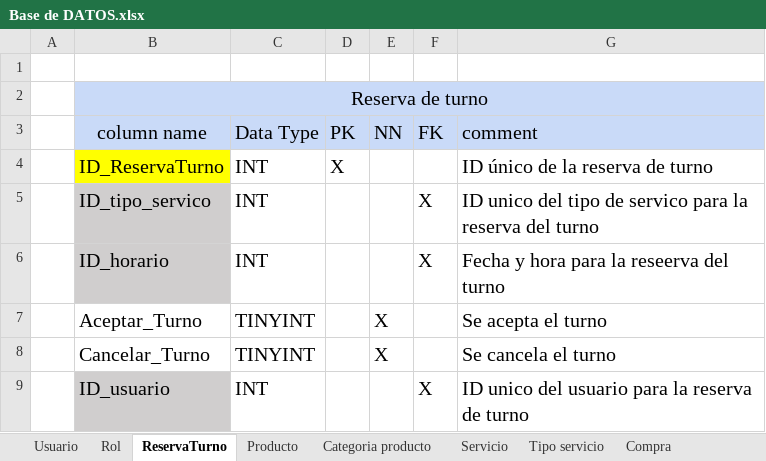
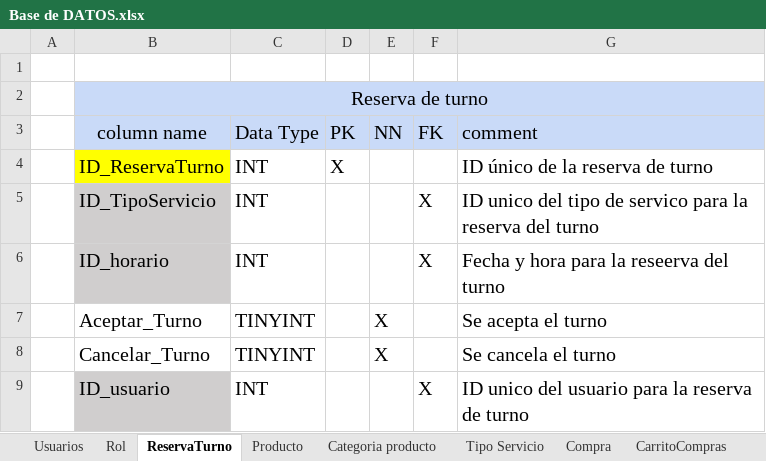
Before and after one commit to luiscarlosmedina/Master-Barber, an Excel workbook: Diccionario base de datos/Base de DATOS.xlsx, sheet ReservaTurno, drawn as a sheet; values as stored, in another font and other column widths than the file's, no borders; the diff names each change by its address in the sheet, - before the commit and + after, or states it on an @@ line.

```diff
--- a/Diccionario base de datos/Base de DATOS.xlsx (sheet ReservaTurno)
+++ b/Diccionario base de datos/Base de DATOS.xlsx (sheet ReservaTurno)
-sheet tab: Usuario
+sheet tab: Usuarios
-sheet tab: Servicio
+sheet tab: Tipo Servicio
-sheet tab: Tipo servicio
-B5 (column name): ID_tipo_servico
+B5 (column name): ID_TipoServicio
```
Also changed, not shown: sheet Tipo Servicio, sheet Recordatorio, sheet Usuarios, 2 other files.
